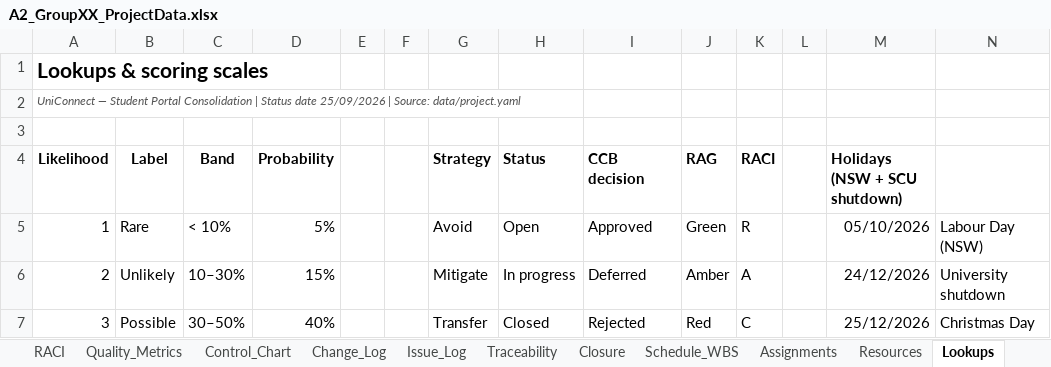
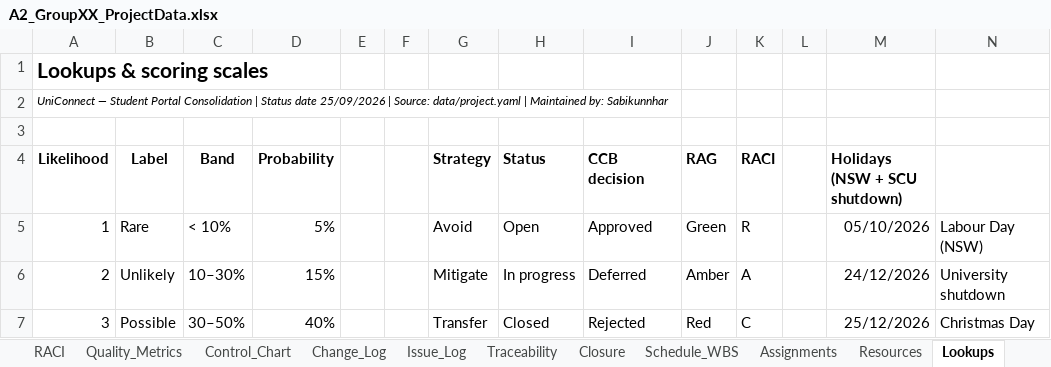
Before and after one commit to alvi00/bisy2004-a2-groupXX, an Excel workbook: downloads/A2_GroupXX_ProjectData.xlsx, sheet Lookups, drawn as a sheet; only a part is shown; values as stored, in another font and other column widths than the file's, no borders; the diff names each change by its address in the sheet, - before the commit and + after, or states it on an @@ line.

```diff
--- a/downloads/A2_GroupXX_ProjectData.xlsx (sheet Lookups)
+++ b/downloads/A2_GroupXX_ProjectData.xlsx (sheet Lookups)
-A2 (Likelihood): …Source: data/project.yaml
+A2 (Likelihood): …Source: data/project.yaml | Maintained by: Sabikunnhar
-A2 text colour: #555555
+A2 text colour: black
```
Also changed, not shown: sheet README, sheet Change_Log, sheet Quality_Metrics, sheet Resources, sheet Issue_Log, sheet Comms_Plan, 12 more sheets, charts or pictures, 49 other files.
